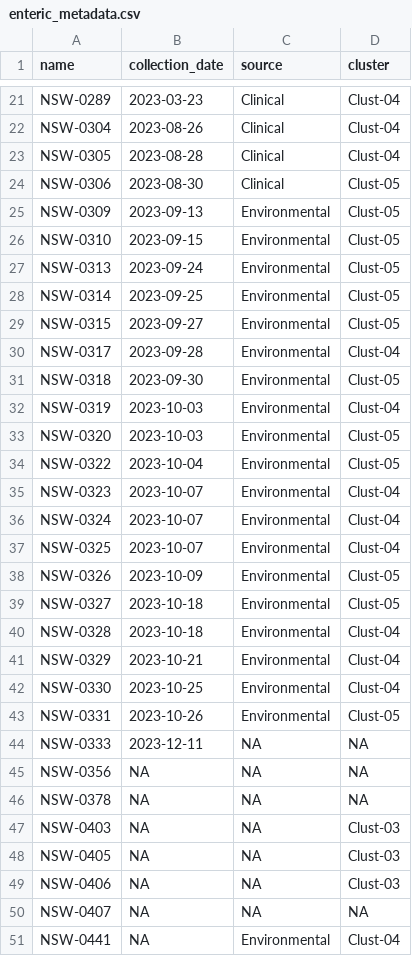
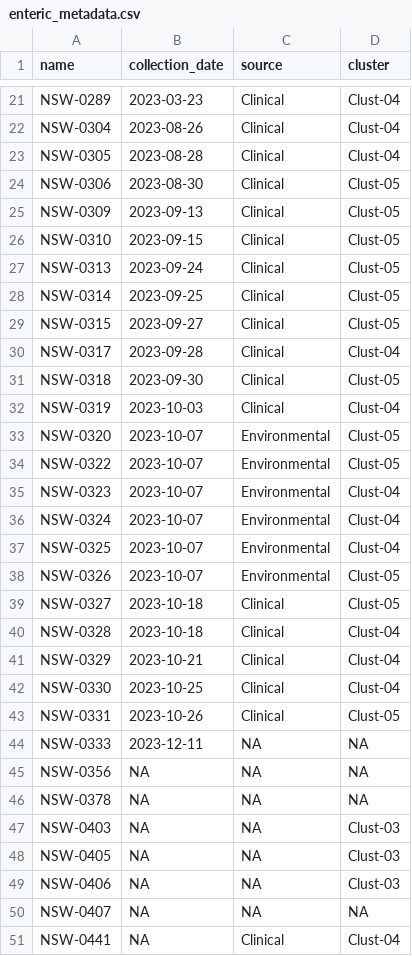
Before and after one commit to cidm-ph/phylepic, a CSV file: inst/enteric_metadata.csv, drawn as a sheet; only a part is shown, gaps mark what is left out.

Commit message:
Change example metadata

```diff
--- a/inst/enteric_metadata.csv
+++ b/inst/enteric_metadata.csv
@@ -24,12 +24,12 @@ NSW-0305,2023-08-28,Clinical,Clust-04
 NSW-0306,2023-08-30,Clinical,Clust-05
-NSW-0309,2023-09-13,Environmental,Clust-05
-NSW-0310,2023-09-15,Environmental,Clust-05
-NSW-0313,2023-09-24,Environmental,Clust-05
-NSW-0314,2023-09-25,Environmental,Clust-05
-NSW-0315,2023-09-27,Environmental,Clust-05
-NSW-0317,2023-09-28,Environmental,Clust-04
-NSW-0318,2023-09-30,Environmental,Clust-05
-NSW-0319,2023-10-03,Environmental,Clust-04
-NSW-0320,2023-10-03,Environmental,Clust-05
-NSW-0322,2023-10-04,Environmental,Clust-05
+NSW-0309,2023-09-13,Clinical,Clust-05
+NSW-0310,2023-09-15,Clinical,Clust-05
+NSW-0313,2023-09-24,Clinical,Clust-05
+NSW-0314,2023-09-25,Clinical,Clust-05
+NSW-0315,2023-09-27,Clinical,Clust-05
+NSW-0317,2023-09-28,Clinical,Clust-04
+NSW-0318,2023-09-30,Clinical,Clust-05
+NSW-0319,2023-10-03,Clinical,Clust-04
+NSW-0320,2023-10-07,Environmental,Clust-05
+NSW-0322,2023-10-07,Environmental,Clust-05
 NSW-0323,2023-10-07,Environmental,Clust-04
@@ -37,8 +37,8 @@ NSW-0324,2023-10-07,Environmental,Clust-04
 NSW-0325,2023-10-07,Environmental,Clust-04
-NSW-0326,2023-10-09,Environmental,Clust-05
-NSW-0327,2023-10-18,Environmental,Clust-05
-NSW-0328,2023-10-18,Environmental,Clust-04
-NSW-0329,2023-10-21,Environmental,Clust-04
-NSW-0330,2023-10-25,Environmental,Clust-04
-NSW-0331,2023-10-26,Environmental,Clust-05
+NSW-0326,2023-10-07,Environmental,Clust-05
+NSW-0327,2023-10-18,Clinical,Clust-05
+NSW-0328,2023-10-18,Clinical,Clust-04
+NSW-0329,2023-10-21,Clinical,Clust-04
+NSW-0330,2023-10-25,Clinical,Clust-04
+NSW-0331,2023-10-26,Clinical,Clust-05
 NSW-0333,2023-12-11,NA,NA
@@ -50,2 +50,2 @@ NSW-0406,NA,NA,Clust-03
 NSW-0407,NA,NA,NA
-NSW-0441,NA,Environmental,Clust-04
+NSW-0441,NA,Clinical,Clust-04
```
